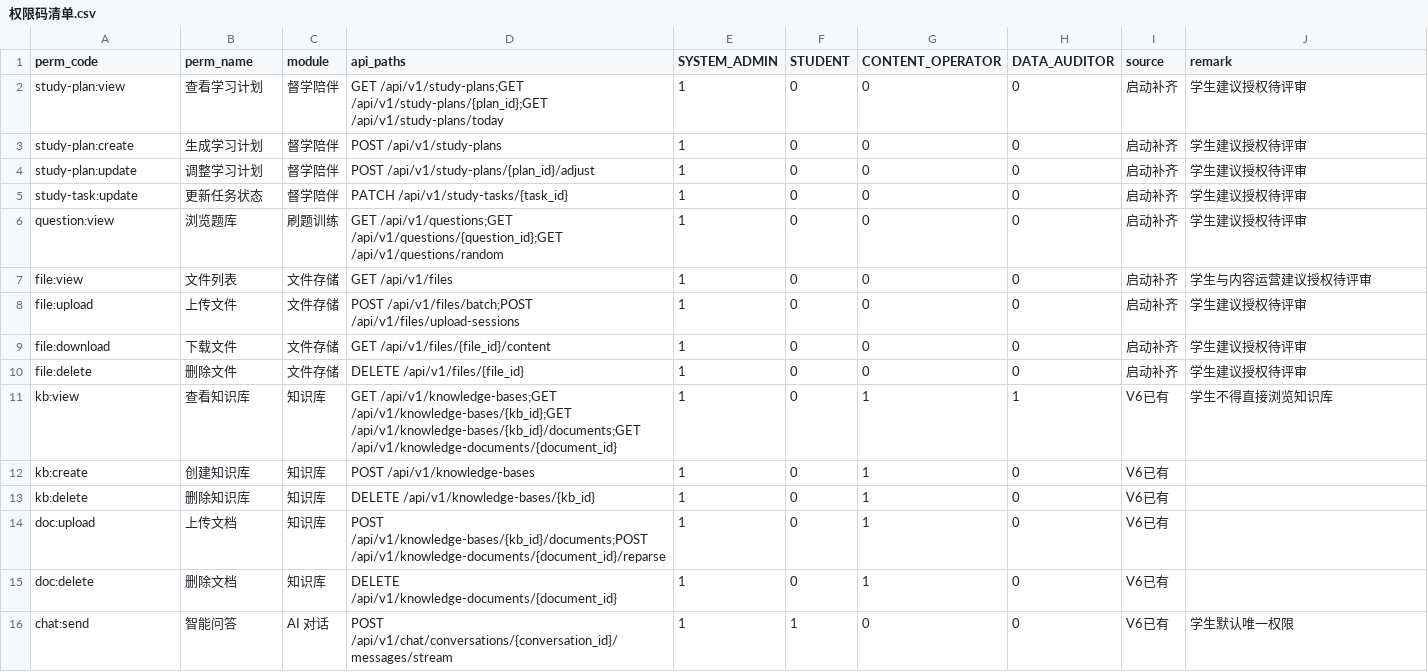
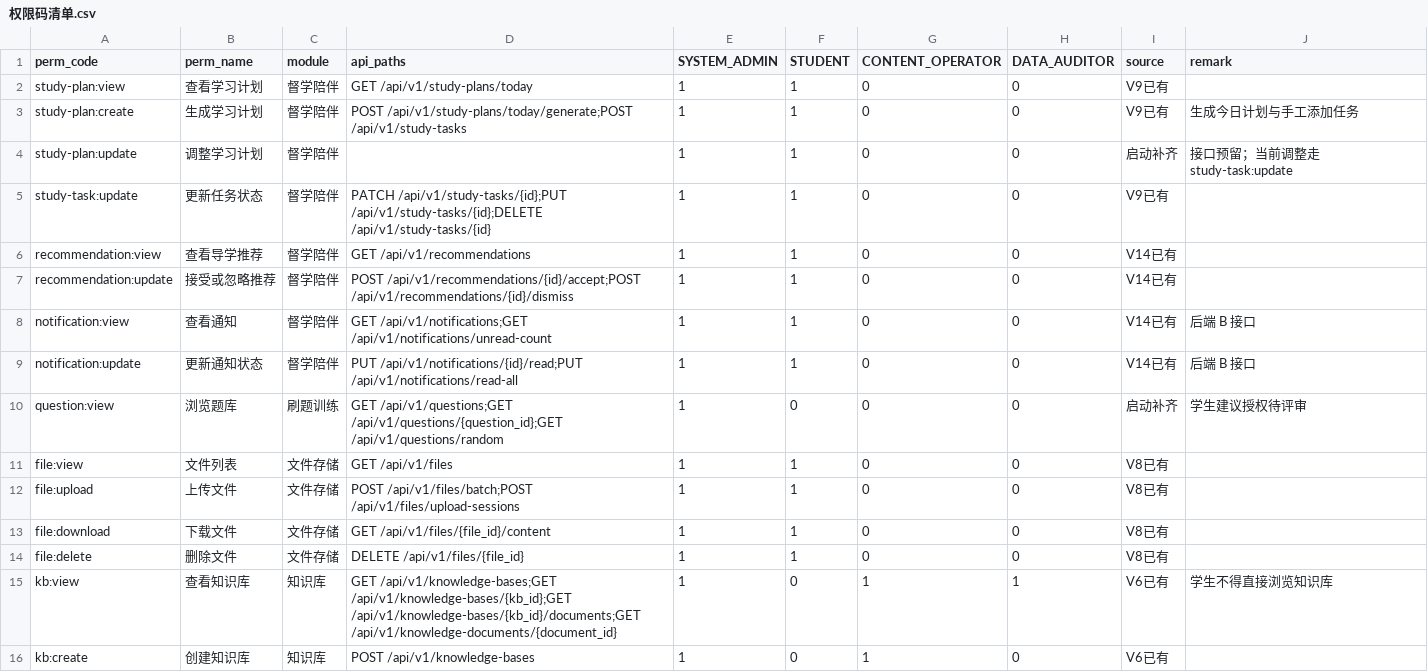
Before and after one commit to HeyanAdam/SoftwareEngGroup4, a CSV file: docs/00_项目管理/权限码清单.csv, drawn as a sheet; only a part is shown; the shorter side is filled out with more unchanged rows.

Commit message:
fix(study-plan): 补齐推荐规则与上下文归属校验等4处缺口
- 推荐引擎: CHAT 场景按科目匹配同科任务/知识点复习, TASK_COMPLETE 补充薄弱点与最近聊天规则, TODAY 增加薄弱点与即将截止规则

- RecommendationService: 校验 contextType 为 MESSAGE/CONVERSATION/TASK 时的上下文归属(不存在404, 他人10009)

- StudyPlanService: 生成任务优先使用画像薄弱点作为知识点与标题

- 文档: 权限码清单与角色权限矩阵同步 24 条权限码、STUDENT 13 条授权及 V9/V14 种子

- 测试: 覆盖去重插入、CHAT 规则、上下文越权、COMPLETED->TODO、薄弱点生成及 standalone MockMvc 契约字段

```diff
--- a/docs/00_项目管理/权限码清单.csv
+++ b/docs/00_项目管理/权限码清单.csv
@@ -1,11 +1,15 @@
 perm_code,perm_name,module,api_paths,SYSTEM_ADMIN,STUDENT,CONTENT_OPERATOR,DATA_AUDITOR,source,remark
-study-plan:view,查看学习计划,督学陪伴,"GET /api/v1/study-plans;GET /api/v1/study-plans/{plan_id};GET /api/v1/study-plans/today",1,0,0,0,启动补齐,学生建议授权待评审
-study-plan:create,生成学习计划,督学陪伴,POST /api/v1/study-plans,1,0,0,0,启动补齐,学生建议授权待评审
-study-plan:update,调整学习计划,督学陪伴,POST /api/v1/study-plans/{plan_id}/adjust,1,0,0,0,启动补齐,学生建议授权待评审
-study-task:update,更新任务状态,督学陪伴,PATCH /api/v1/study-tasks/{task_id},1,0,0,0,启动补齐,学生建议授权待评审
+study-plan:view,查看学习计划,督学陪伴,GET /api/v1/study-plans/today,1,1,0,0,V9已有,
+study-plan:create,生成学习计划,督学陪伴,"POST /api/v1/study-plans/today/generate;POST /api/v1/study-tasks",1,1,0,0,V9已有,生成今日计划与手工添加任务
+study-plan:update,调整学习计划,督学陪伴,,1,1,0,0,启动补齐,接口预留；当前调整走 study-task:update
+study-task:update,更新任务状态,督学陪伴,"PATCH /api/v1/study-tasks/{id};PUT /api/v1/study-tasks/{id};DELETE /api/v1/study-tasks/{id}",1,1,0,0,V9已有,
+recommendation:view,查看导学推荐,督学陪伴,GET /api/v1/recommendations,1,1,0,0,V14已有,
+recommendation:update,接受或忽略推荐,督学陪伴,"POST /api/v1/recommendations/{id}/accept;POST /api/v1/recommendations/{id}/dismiss",1,1,0,0,V14已有,
+notification:view,查看通知,督学陪伴,"GET /api/v1/notifications;GET /api/v1/notifications/unread-count",1,1,0,0,V14已有,后端 B 接口
+notification:update,更新通知状态,督学陪伴,"PUT /api/v1/notifications/{id}/read;PUT /api/v1/notifications/read-all",1,1,0,0,V14已有,后端 B 接口
 question:view,浏览题库,刷题训练,"GET /api/v1/questions;GET /api/v1/questions/{question_id};GET /api/v1/questions/random",1,0,0,0,启动补齐,学生建议授权待评审
-file:view,文件列表,文件存储,GET /api/v1/files,1,0,0,0,启动补齐,学生与内容运营建议授权待评审
-file:upload,上传文件,文件存储,"POST /api/v1/files/batch;POST /api/v1/files/upload-sessions",1,0,0,0,启动补齐,学生建议授权待评审
-file:download,下载文件,文件存储,GET /api/v1/files/{file_id}/content,1,0,0,0,启动补齐,学生建议授权待评审
-file:delete,删除文件,文件存储,DELETE /api/v1/files/{file_id},1,0,0,0,启动补齐,学生建议授权待评审
+file:view,文件列表,文件存储,GET /api/v1/files,1,1,0,0,V8已有,
+file:upload,上传文件,文件存储,"POST /api/v1/files/batch;POST /api/v1/files/upload-sessions",1,1,0,0,V8已有,
+file:download,下载文件,文件存储,GET /api/v1/files/{file_id}/content,1,1,0,0,V8已有,
+file:delete,删除文件,文件存储,DELETE /api/v1/files/{file_id},1,1,0,0,V8已有,
 kb:view,查看知识库,知识库,"GET /api/v1/knowledge-bases;GET /api/v1/knowledge-bases/{kb_id};GET /api/v1/knowledge-bases/{kb_id}/documents;GET /api/v1/knowledge-documents/{document_id}",1,0,1,1,V6已有,学生不得直接浏览知识库
```
Also changed, not shown: 9 other files.
